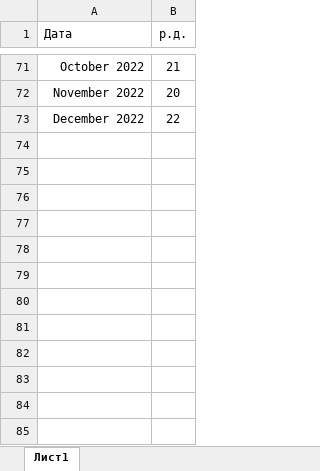
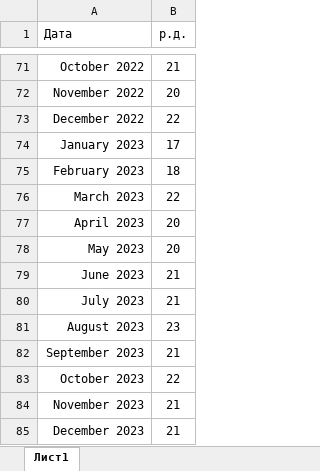
Before and after one commit to mebjus/pycharm, an Excel workbook: CE/data/day_of_month.xlsx, sheet Лист1, drawn as a sheet; only a part is shown, gaps mark what is left out; values as stored, in another font and other column widths than the file's, no borders; the diff names each change by its address in the sheet, - before the commit and + after, or states it on an @@ line.

```diff
--- a/CE/data/day_of_month.xlsx (sheet Лист1)
+++ b/CE/data/day_of_month.xlsx (sheet Лист1)
+row 74: January 2023 | 17
+row 75: February 2023 | 18
+row 76: March 2023 | 22
+row 77: April 2023 | 20
+row 78: May 2023 | 20
+row 79: June 2023 | 21
+row 80: July 2023 | 21
+row 81: August 2023 | 23
+row 82: September 2023 | 21
+row 83: October 2023 | 22
+row 84: November 2023 | 21
+row 85: December 2023 | 21
```
Also changed, not shown: 7 other files.
